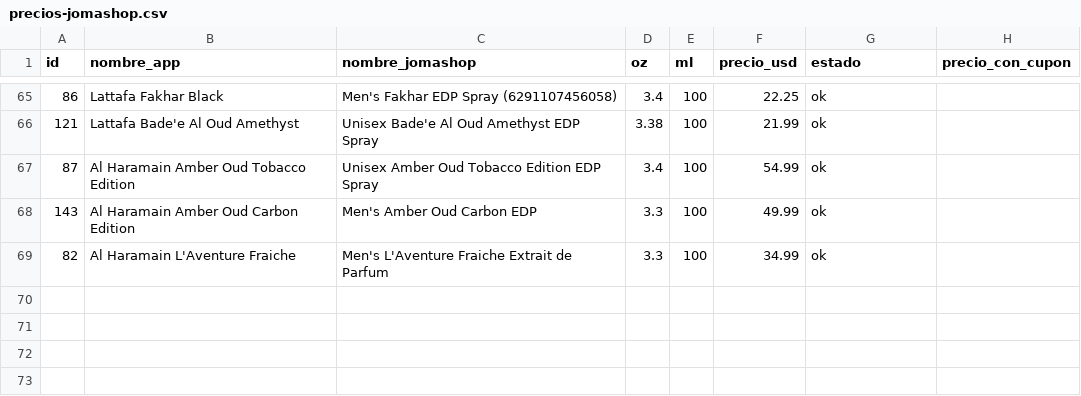
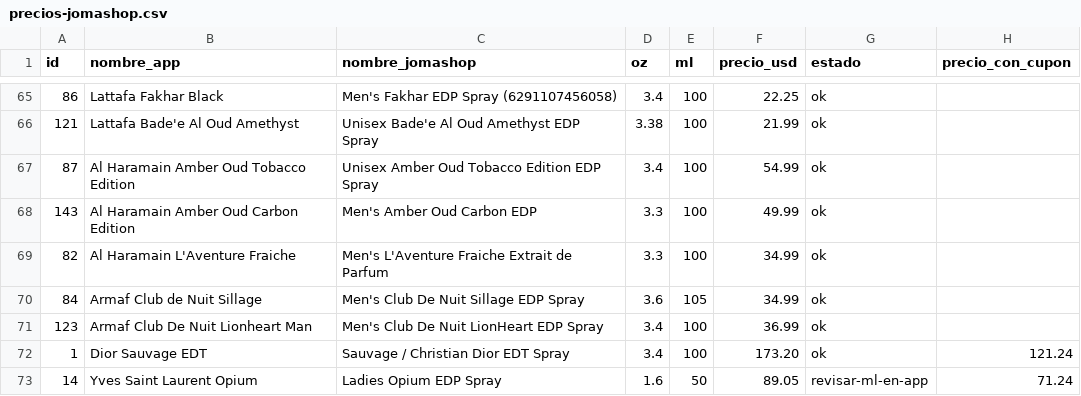
Before and after one commit to kepena/buscador_perfumes, a CSV file: precios-jomashop.csv, drawn as a sheet; only a part is shown, gaps mark what is left out.

```diff
--- a/precios-jomashop.csv
+++ b/precios-jomashop.csv
@@ -69 +69,5 @@ id,nombre_app,nombre_jomashop,oz,ml,precio_usd,estado,precio_con_cupon
 82,Al Haramain L'Aventure Fraiche,Men's L'Aventure Fraiche Extrait de Parfum,3.3,100,34.99,ok,
+84,Armaf Club de Nuit Sillage,Men's Club De Nuit Sillage EDP Spray,3.6,105,34.99,ok,
+123,Armaf Club De Nuit Lionheart Man,Men's Club De Nuit LionHeart EDP Spray,3.4,100,36.99,ok,
+1,Dior Sauvage EDT,Sauvage / Christian Dior EDT Spray,3.4,100,173.20,ok,121.24
+14,Yves Saint Laurent Opium,Ladies Opium EDP Spray,1.6,50,89.05,revisar-ml-en-app,71.24
```
